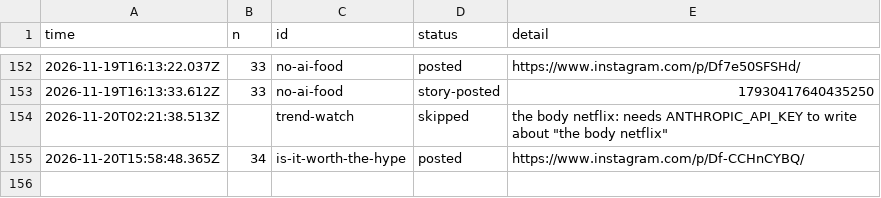
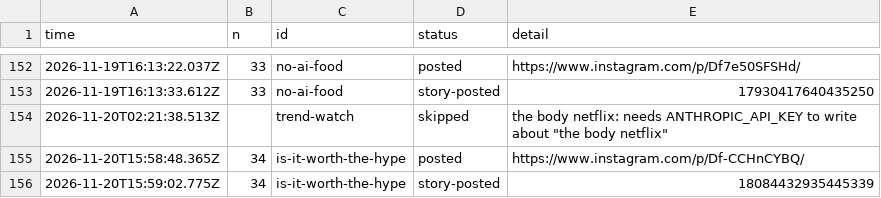
Before and after one commit to gamenailer0-oss/menva-mvp, a CSV file: log/posts.csv, drawn as a sheet; only a part is shown, gaps mark what is left out; the diff names each change by its address in the sheet, - before the commit and + after, or states it on an @@ line.

Commit message:
autopost: story for is-it-worth-the-hype

```diff
--- a/log/posts.csv
+++ b/log/posts.csv
+row 156: 2026-11-20T15:59:02.775Z | 34 | is-it-worth-the-hype | story-posted | 18084432935445339
```
Also changed, not shown: 1 other file.
